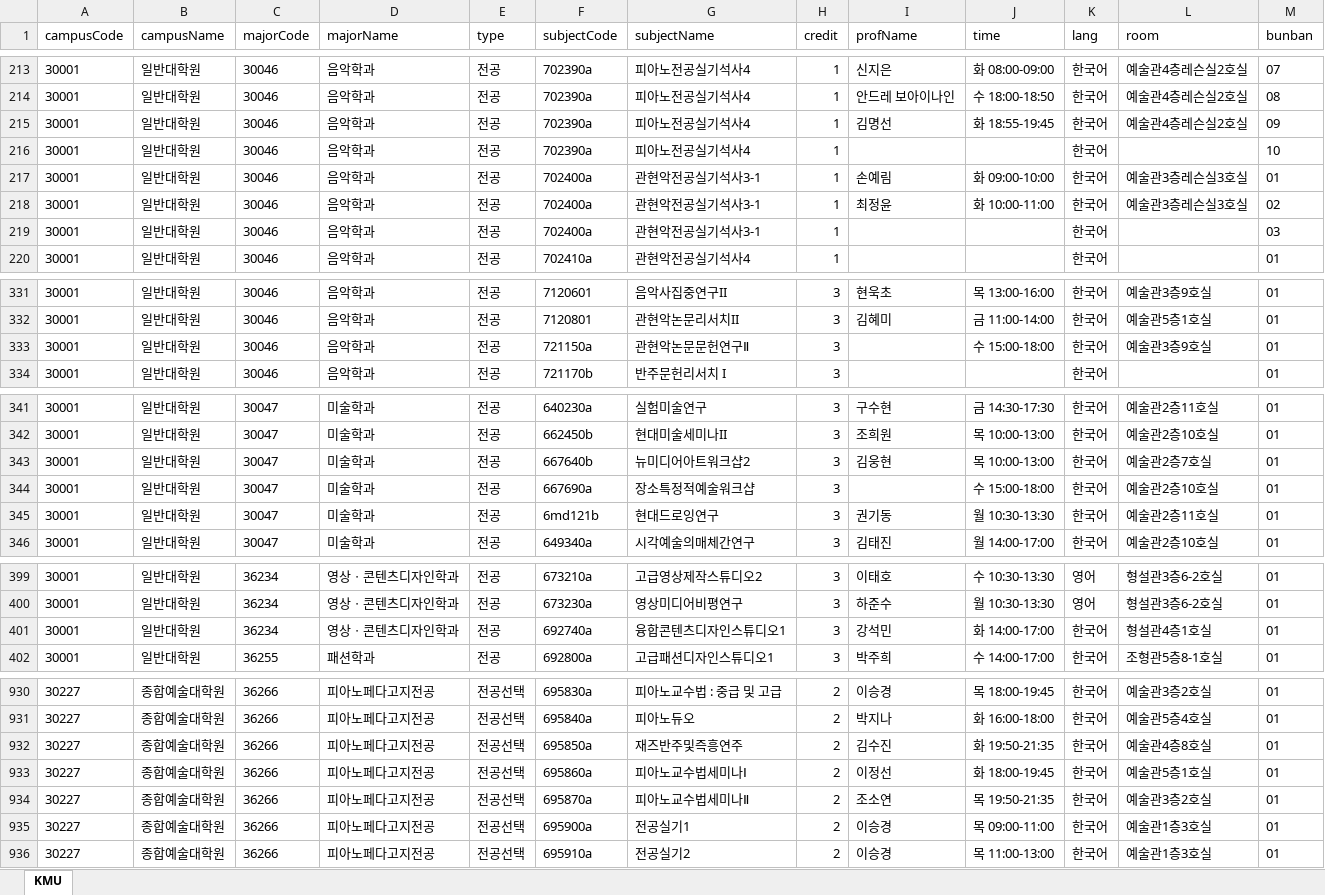
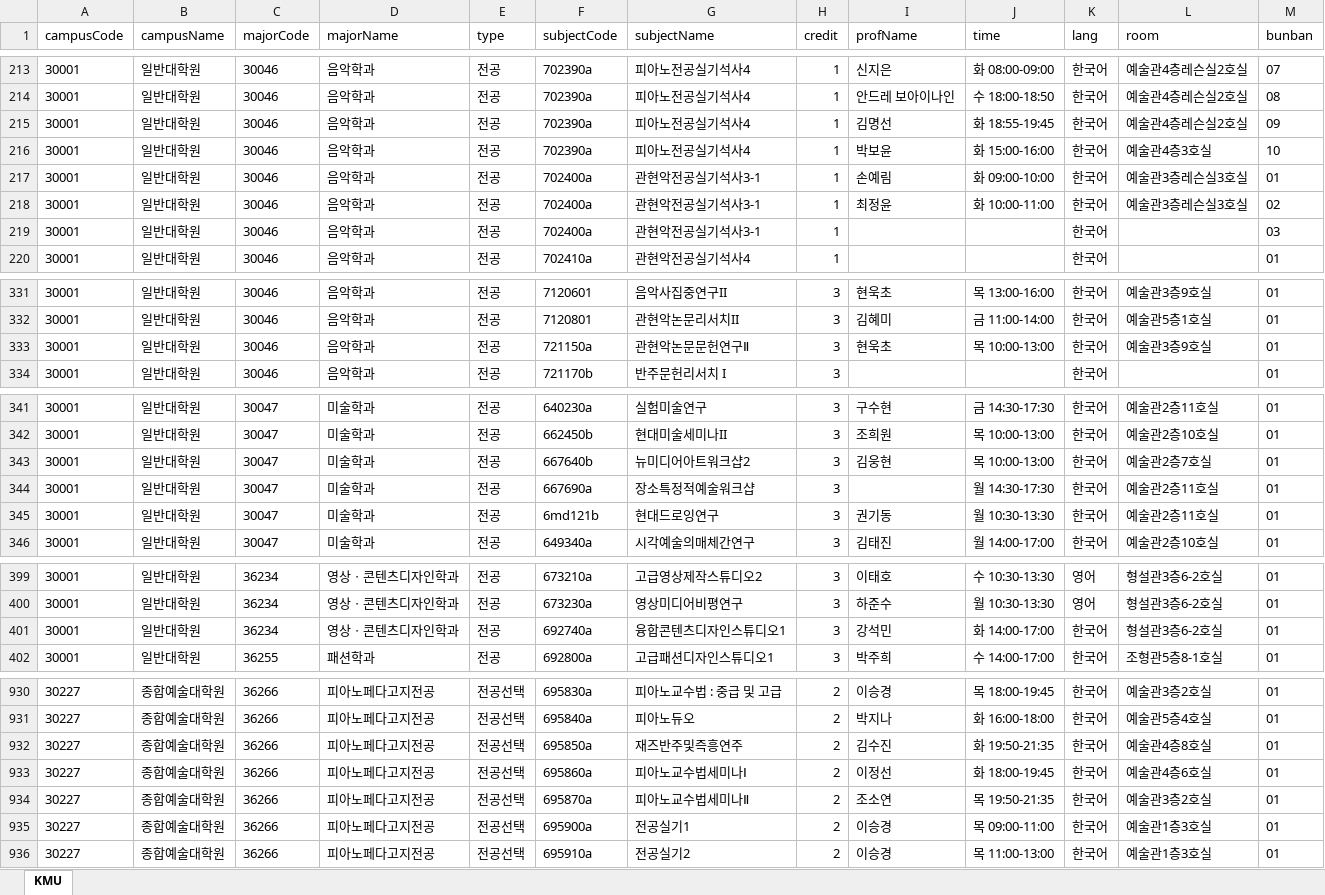
Before and after one commit to calvin0504/sugang-tracker, an Excel workbook: actions_fetch/out/kookmin(2026-2).xlsx, sheet KMU, drawn as a sheet; only a part is shown, gaps mark what is left out; values as stored, in another font and other column widths than the file's, no borders; the diff covers the shown part only; the diff names each change by its address in the sheet, - before the commit and + after, or states it on an @@ line.

```diff
--- a/actions_fetch/out/kookmin(2026-2).xlsx (sheet KMU)
+++ b/actions_fetch/out/kookmin(2026-2).xlsx (sheet KMU)
-I216 (profName): (empty)
+I216 (profName): 박보윤
-J216 (time): (empty)
+J216 (time): 화 15:00-16:00
-L216 (room): (empty)
+L216 (room): 예술관4층3호실
-I333 (profName): (empty)
+I333 (profName): 현욱초
-J333 (time): 수 15:00-18:00
+J333 (time): 목 10:00-13:00
-J344 (time): 수 15:00-18:00
+J344 (time): 월 14:30-17:30
-L344 (room): 예술관2층10호실
+L344 (room): 예술관2층11호실
-L401 (room): 형설관4층1호실
+L401 (room): 형설관3층6-2호실
-L933 (room): 예술관5층1호실
+L933 (room): 예술관4층6호실
```
Also changed, not shown: 2 edited cells elsewhere in this sheet.
